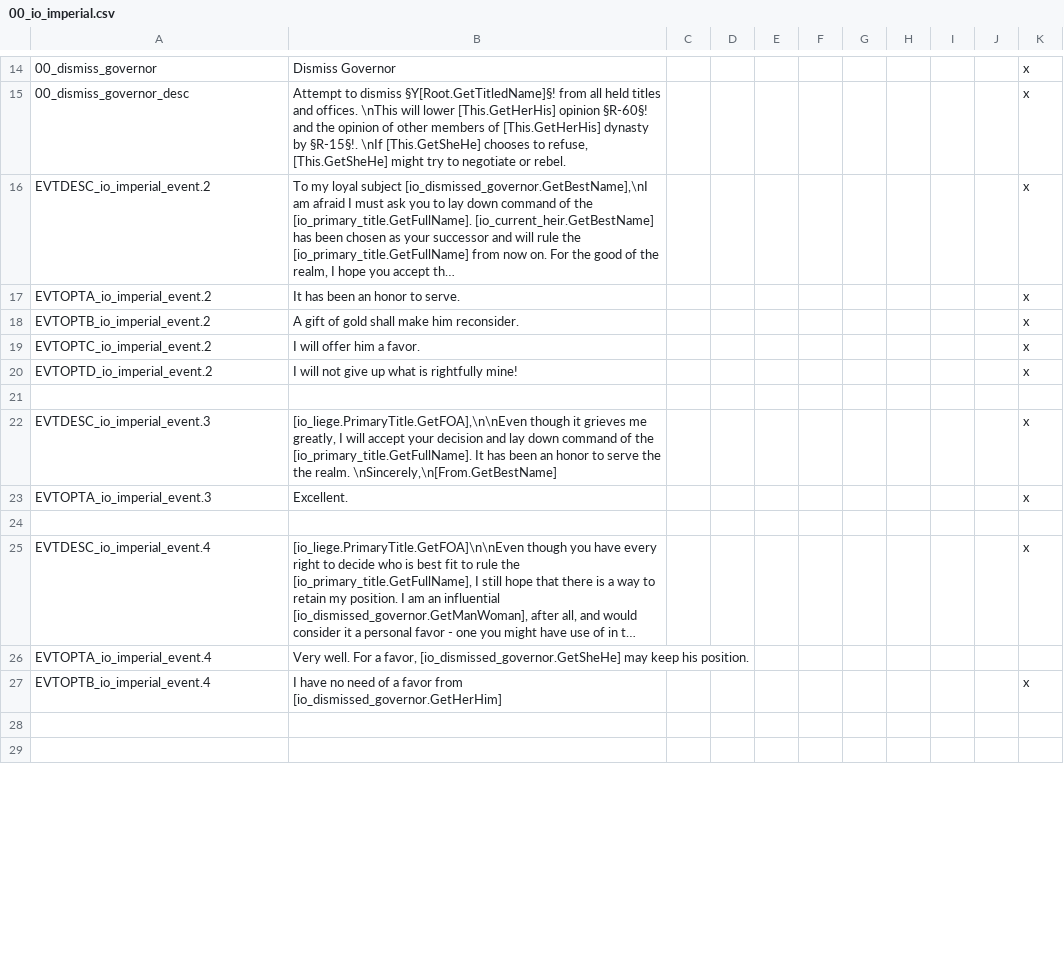
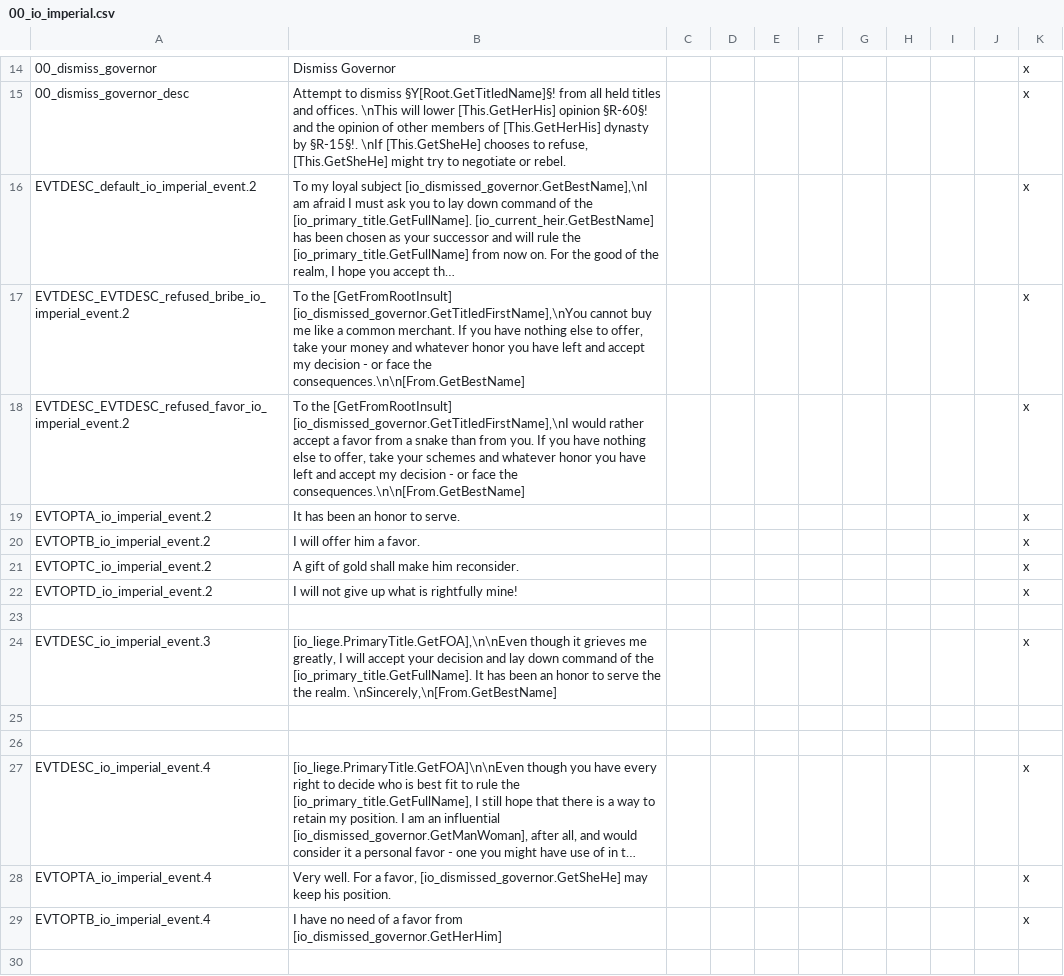
Before and after one commit to DarkwingGames/imperial_overhaul, a CSV file: localisation/00_io_imperial.csv, drawn as a sheet; only a part is shown, gaps mark what is left out; the shorter side is filled out with more unchanged rows; long unchanged cells end in …; addresses are those after the commit; the diff covers the shown part only; the diff names each change by its address in the sheet, - before the commit and + after, or states it on an @@ line.

Commit message:
Expanded dismissing governor, needs fixing

```diff
--- a/localisation/00_io_imperial.csv
+++ b/localisation/00_io_imperial.csv
-A16: EVTDESC_io_imperial_event.2
+A16: EVTDESC_default_io_imperial_event.2
+row 17: EVTDESC_EVTDESC_refused_bribe_io_imperial_event.2 | To the [GetFromRootInsult] [io_dismissed_governor.GetTitledFirstName],\nYou cannot buy me like a common merchant. If you have nothing else to offer, take your money and whatever honor you have left and accept my decision - or face the consequences.\n\n[From.GetBestName] |  |  |  |  |  |  |  |  | x
+row 18: EVTDESC_EVTDESC_refused_favor_io_imperial_event.2 | To the [GetFromRootInsult] [io_dismissed_governor.GetTitledFirstName],\nI would rather accept a favor from a snake than from you. If you have nothing else to offer, take your schemes and whatever honor you have left and accept my decision - or face the consequences.\n\n[From.GetBestName] |  |  |  |  |  |  |  |  | x
-B20: A gift of gold shall make him reconsider.
+B20: I will offer him a favor.
-B21: I will offer him a favor.
+B21: A gift of gold shall make him reconsider.
-row 25: EVTOPTA_io_imperial_event.3 | Excellent. |  |  |  |  |  |  |  |  | x
+row 25: (empty)
-K28: (empty)
+K28: x
```
Also changed, not shown: 9 added rows, 1 removed row and 2 edited cells elsewhere in this file, 2 other files.
